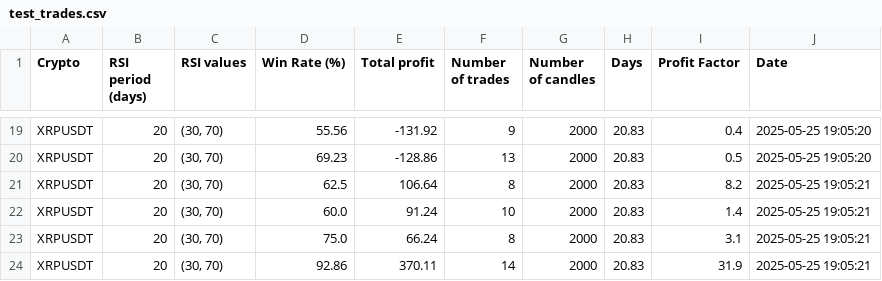
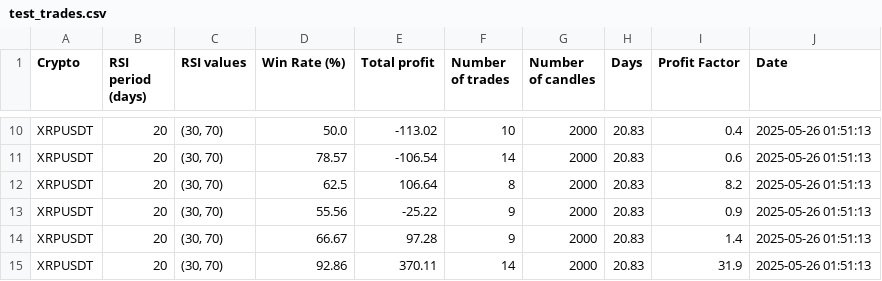
Before and after one commit to Dexit911/Cbot, a CSV file: test_trades.csv, drawn as a sheet; only a part is shown, gaps mark what is left out; addresses are those after the commit; the diff covers the shown part only; the diff names each change by its address in the sheet, - before the commit and + after, or states it on an @@ line.

```diff
--- a/test_trades.csv
+++ b/test_trades.csv
-D10 (Win Rate (%)): 55.56
+D10 (Win Rate (%)): 50.0
-E10 (Total profit): -131.92
+E10 (Total profit): -113.02
-F10 (Number of trades): 9
+F10 (Number of trades): 10
-J10:J11 (Date): 2025-05-25 19:05:20
+J10:J11 (Date): 2025-05-26 01:51:13
-D11 (Win Rate (%)): 69.23
+D11 (Win Rate (%)): 78.57
-E11 (Total profit): -128.86
+E11 (Total profit): -106.54
-F11 (Number of trades): 13
+F11 (Number of trades): 14
-I11 (Profit Factor): 0.5
+I11 (Profit Factor): 0.6
-J12:J15 (Date): 2025-05-25 19:05:21
+J12:J15 (Date): 2025-05-26 01:51:13
-D13 (Win Rate (%)): 60.0
+D13 (Win Rate (%)): 55.56
-E13 (Total profit): 91.24
+E13 (Total profit): -25.22
-F13 (Number of trades): 10
+F13 (Number of trades): 9
-I13 (Profit Factor): 1.4
+I13 (Profit Factor): 0.9
-D14 (Win Rate (%)): 75.0
+D14 (Win Rate (%)): 66.67
-E14 (Total profit): 66.24
+E14 (Total profit): 97.28
-F14 (Number of trades): 8
+F14 (Number of trades): 9
-I14 (Profit Factor): 3.1
+I14 (Profit Factor): 1.4
```
Also changed, not shown: 2 added rows, 11 removed rows and 22 edited cells elsewhere in this file, 3 other files.
